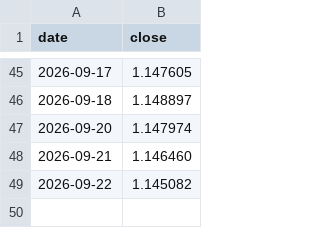
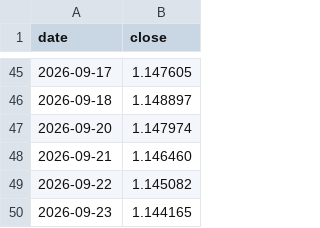
Before and after one commit to fedegarlo/trader, a CSV file: data/prices/EURUSD=X.csv, drawn as a sheet; only a part is shown, gaps mark what is left out.

```diff
--- a/data/prices/EURUSD=X.csv
+++ b/data/prices/EURUSD=X.csv
@@ -49 +49,2 @@ date,close
 2026-09-22,1.145082
+2026-09-23,1.144165
```
Also changed, not shown: 2 other files.
